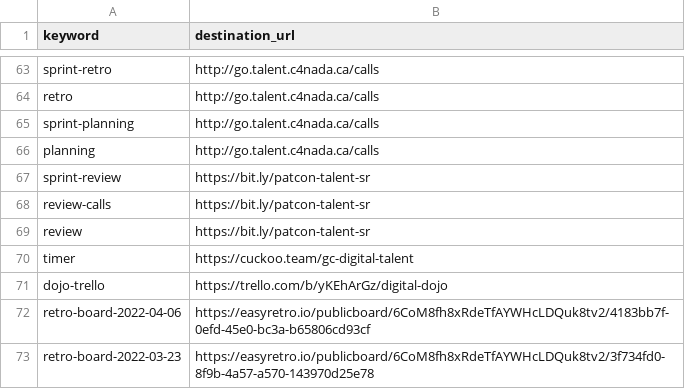
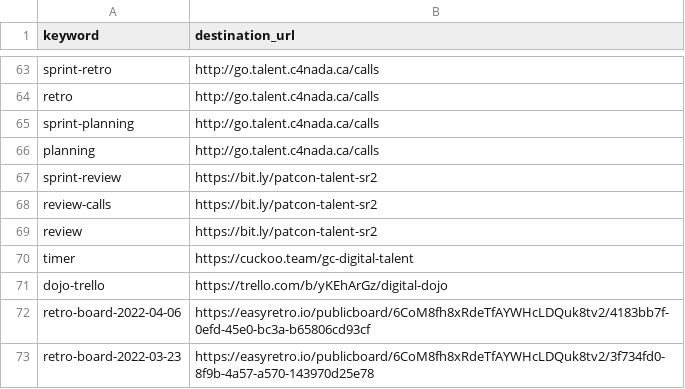
Before and after one commit to tristan-orourke/go.talent.c4nada.ca, a CSV file: shortlinks.csv, drawn as a sheet; only a part is shown, gaps mark what is left out.

Commit message:
Updated /review-calls shortlink.

```diff
--- a/shortlinks.csv
+++ b/shortlinks.csv
@@ -66,5 +66,5 @@ sprint-planning,http://go.talent.c4nada.ca/calls
 planning,http://go.talent.c4nada.ca/calls
-sprint-review,https://bit.ly/patcon-talent-sr
-review-calls,https://bit.ly/patcon-talent-sr
-review,https://bit.ly/patcon-talent-sr
+sprint-review,https://bit.ly/patcon-talent-sr2
+review-calls,https://bit.ly/patcon-talent-sr2
+review,https://bit.ly/patcon-talent-sr2
 timer,https://cuckoo.team/gc-digital-talent
```
